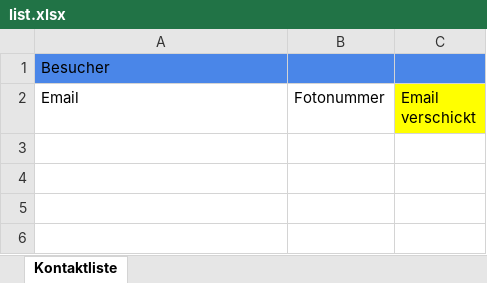
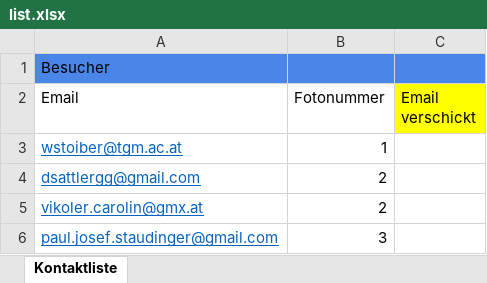
Before and after one commit to rsebestian-tgm/FotoLabor, an Excel workbook: KundenInfo/list.xlsx, sheet Kontaktliste, drawn as a sheet; values as stored, in another font and other column widths than the file's, no borders; the diff names each change by its address in the sheet, - before the commit and + after, or states it on an @@ line.

Commit message:
Name eingetragen

```diff
--- a/KundenInfo/list.xlsx (sheet Kontaktliste)
+++ b/KundenInfo/list.xlsx (sheet Kontaktliste)
+row 3: wstoiber@tgm.ac.at | 1
+row 4: dsattlergg@gmail.com | 2
+row 5: vikoler.carolin@gmx.at | 2
+row 6: paul.josef.staudinger@gmail.com | 3
```
